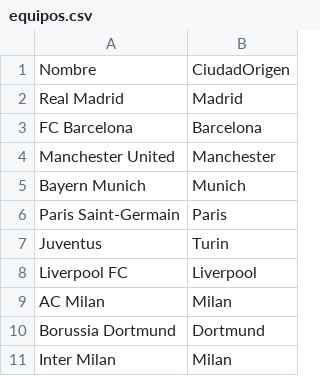
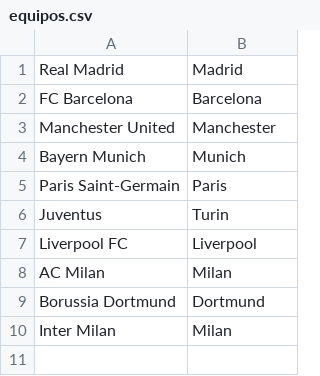
Before and after one commit to SemperEvincere/utn-apuestas-deportivas, a CSV file: src/main/resources/csv/equipos/in/equipos.csv, drawn as a sheet.

```diff
--- a/src/main/resources/csv/equipos/in/equipos.csv
+++ b/src/main/resources/csv/equipos/in/equipos.csv
@@ -1,2 +1 @@
-Nombre, CiudadOrigen
 Real Madrid, Madrid
```
Also changed, not shown: 39 other files.
